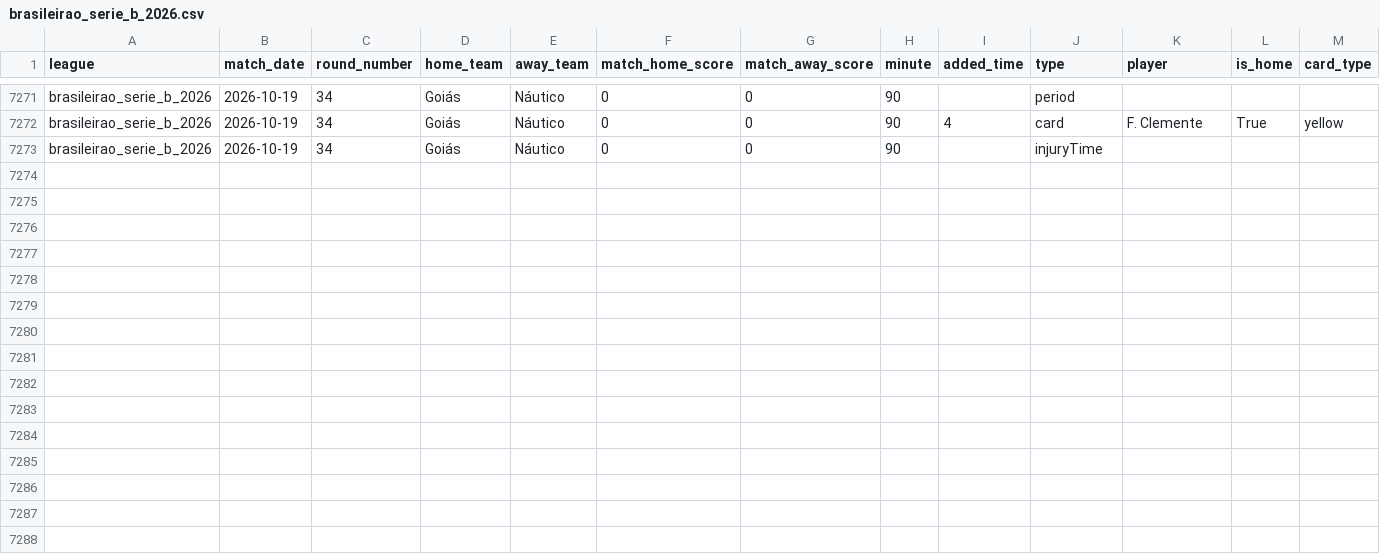
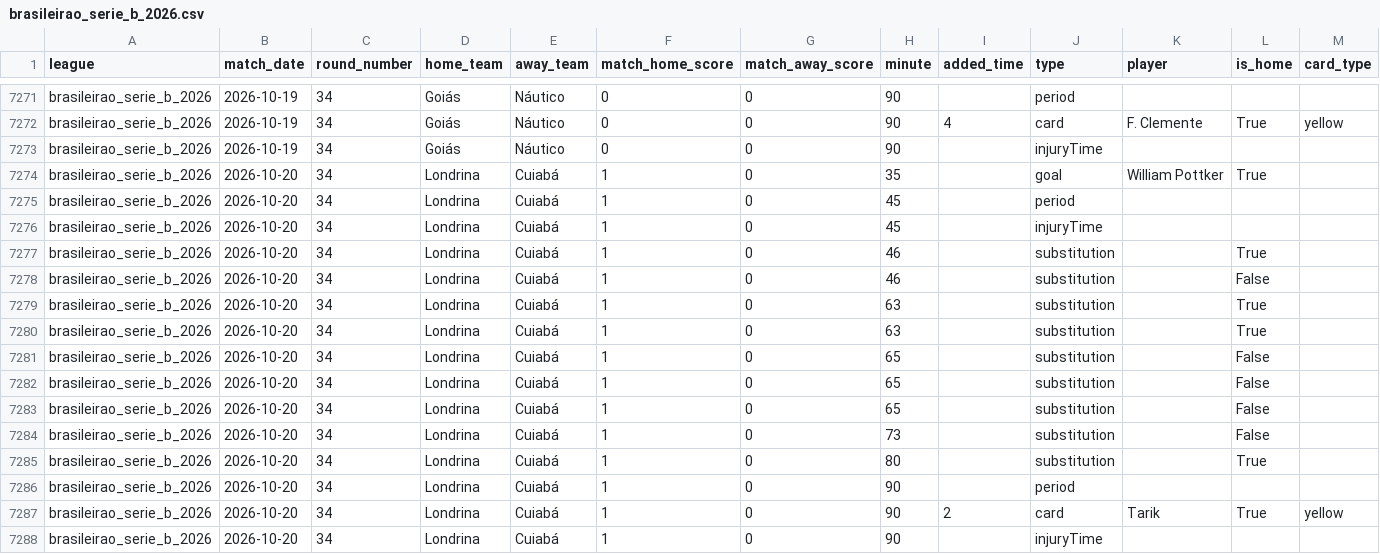
Before and after one commit to aimidas1/Incidents, a CSV file: brasileirao_serie_b_2026.csv, drawn as a sheet; only a part is shown, gaps mark what is left out; rows hold the shown columns only; the diff names each change by its address in the sheet, - before the commit and + after, or states it on an @@ line.

Commit message:
auto: update data 2026-10-21

```diff
--- a/brasileirao_serie_b_2026.csv
+++ b/brasileirao_serie_b_2026.csv
+row 7274: brasileirao_serie_b_2026 | 2026-10-20 | 34 | Londrina | Cuiabá | 1 | 0 | 35 |  | goal | William Pottker | True
+row 7275: brasileirao_serie_b_2026 | 2026-10-20 | 34 | Londrina | Cuiabá | 1 | 0 | 45 |  | period
+row 7276: brasileirao_serie_b_2026 | 2026-10-20 | 34 | Londrina | Cuiabá | 1 | 0 | 45 |  | injuryTime
+row 7277: brasileirao_serie_b_2026 | 2026-10-20 | 34 | Londrina | Cuiabá | 1 | 0 | 46 |  | substitution |  | True
+row 7278: brasileirao_serie_b_2026 | 2026-10-20 | 34 | Londrina | Cuiabá | 1 | 0 | 46 |  | substitution |  | False
+row 7279: brasileirao_serie_b_2026 | 2026-10-20 | 34 | Londrina | Cuiabá | 1 | 0 | 63 |  | substitution |  | True
+row 7280: brasileirao_serie_b_2026 | 2026-10-20 | 34 | Londrina | Cuiabá | 1 | 0 | 63 |  | substitution |  | True
+row 7281: brasileirao_serie_b_2026 | 2026-10-20 | 34 | Londrina | Cuiabá | 1 | 0 | 65 |  | substitution |  | False
+row 7282: brasileirao_serie_b_2026 | 2026-10-20 | 34 | Londrina | Cuiabá | 1 | 0 | 65 |  | substitution |  | False
+row 7283: brasileirao_serie_b_2026 | 2026-10-20 | 34 | Londrina | Cuiabá | 1 | 0 | 65 |  | substitution |  | False
+row 7284: brasileirao_serie_b_2026 | 2026-10-20 | 34 | Londrina | Cuiabá | 1 | 0 | 73 |  | substitution |  | False
+row 7285: brasileirao_serie_b_2026 | 2026-10-20 | 34 | Londrina | Cuiabá | 1 | 0 | 80 |  | substitution |  | True
+row 7286: brasileirao_serie_b_2026 | 2026-10-20 | 34 | Londrina | Cuiabá | 1 | 0 | 90 |  | period
+row 7287: brasileirao_serie_b_2026 | 2026-10-20 | 34 | Londrina | Cuiabá | 1 | 0 | 90 | 2 | card | Tarik | True | yellow
+row 7288: brasileirao_serie_b_2026 | 2026-10-20 | 34 | Londrina | Cuiabá | 1 | 0 | 90 |  | injuryTime
```
Also changed, not shown: italia_serie_a_2026_2027.csv, 2 other files.
